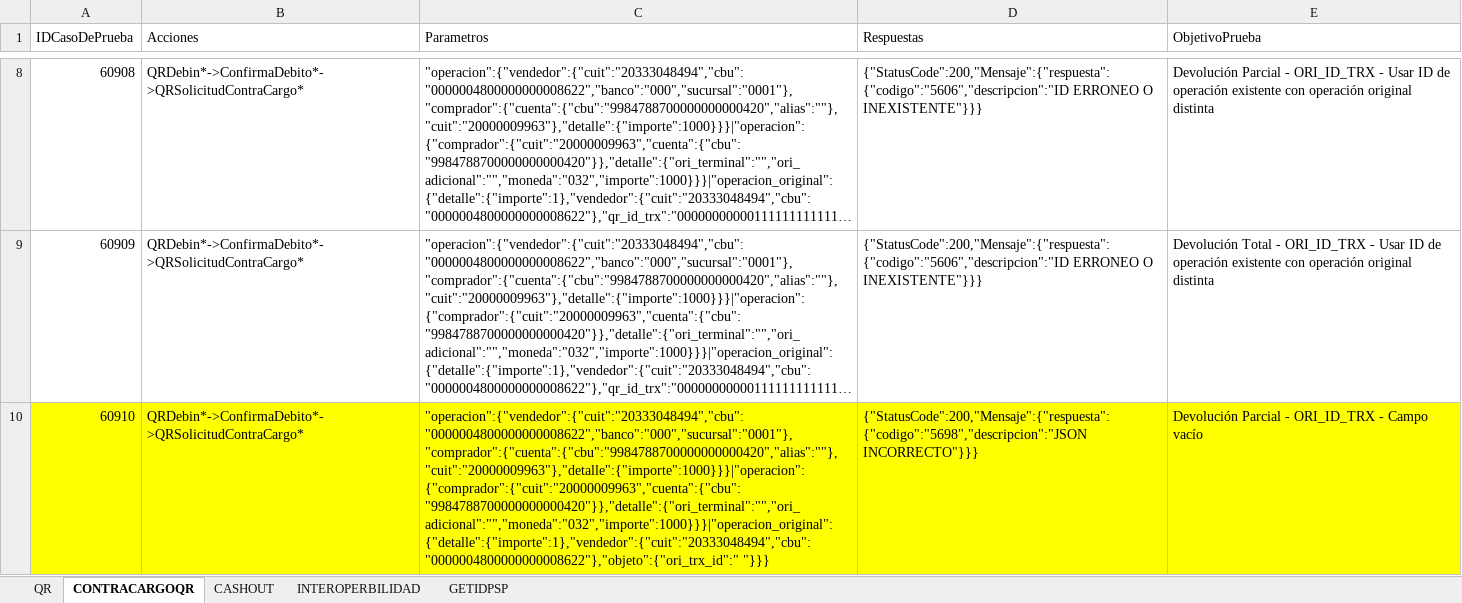
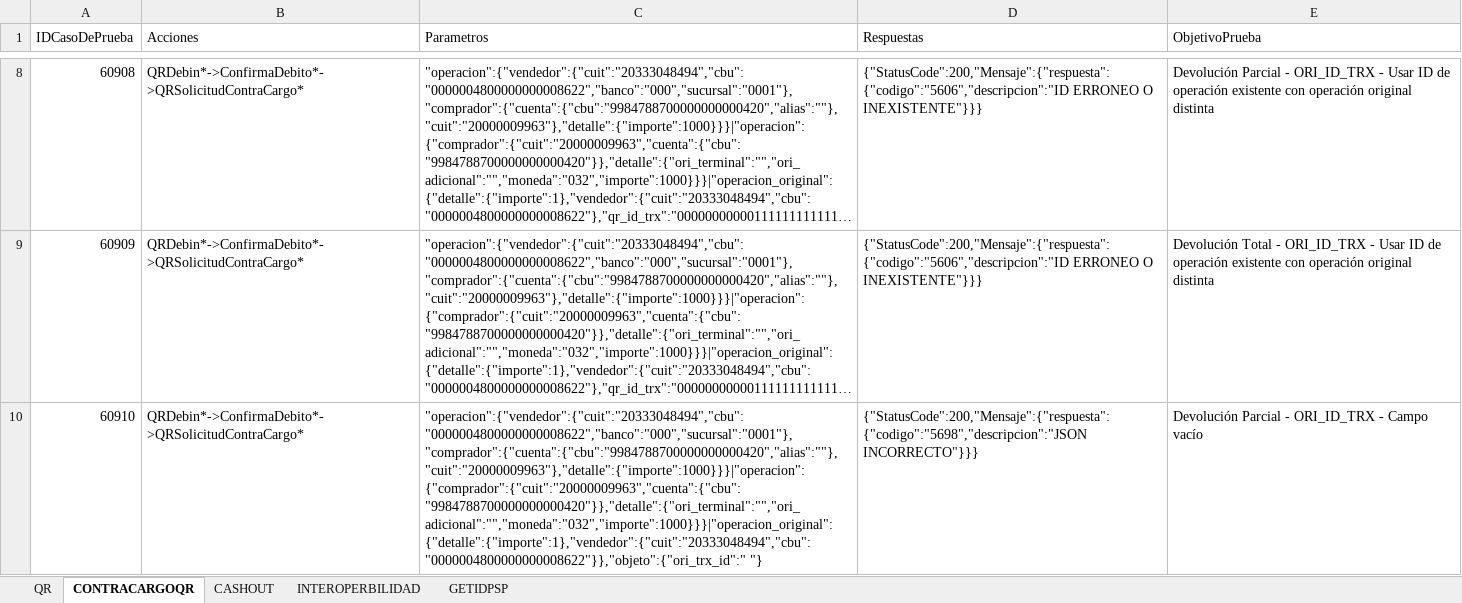
Before and after one commit to lucasacostabosch/Inazuma-Debin, an Excel workbook: Ambiente/Debin - QR - Escenarios y Casos de Pruebas.xlsx, sheet CONTRACARGOQR, drawn as a sheet; only a part is shown, gaps mark what is left out; long unchanged cells end in …; values as stored, in another font and other column widths than the file's, no borders; the diff names each change by its address in the sheet, - before the commit and + after, or states it on an @@ line.

Commit message:
cambio de datos en archivos Excel

```diff
--- a/Ambiente/Debin - QR - Escenarios y Casos de Pruebas.xlsx (sheet CONTRACARGOQR)
+++ b/Ambiente/Debin - QR - Escenarios y Casos de Pruebas.xlsx (sheet CONTRACARGOQR)
-A10:E10 fill: #FFFF00
+A10:E10 fill: none
-C10 (Parametros): "operacion":{"vendedor":{"cuit":"20333048494","cbu":"0000004800000000008622","banco":"000","sucursal":"0001"},"comprador":{"cuenta":{"cbu":"9984788700000000000420","alias":""},"cuit":"20000009963"},"detalle":{"importe":1000}}}|"operacion":{"comprador":{"cuit":"20000009963","cuenta":{"cbu":"9984788700000000000420"}},"detalle":{"ori_terminal":"","ori_adicional":"","moneda":"032","importe":1000}}}|"operacion_original":{"detalle":{"importe":1},"vendedor":{"cuit":"20333048494","cbu":"0000004800000000008622"},"objeto":{"ori_trx_id":" "}}}
+C10 (Parametros): "operacion":{"vendedor":{"cuit":"20333048494","cbu":"0000004800000000008622","banco":"000","sucursal":"0001"},"comprador":{"cuenta":{"cbu":"9984788700000000000420","alias":""},"cuit":"20000009963"},"detalle":{"importe":1000}}}|"operacion":{"comprador":{"cuit":"20000009963","cuenta":{"cbu":"9984788700000000000420"}},"detalle":{"ori_terminal":"","ori_adicional":"","moneda":"032","importe":1000}}}|"operacion_original":{"detalle":{"importe":1},"vendedor":{"cuit":"20333048494","cbu":"0000004800000000008622"}},"objeto":{"ori_trx_id":" "}
```
Also changed, not shown: sheet GETIDPSP, 5 other files.
